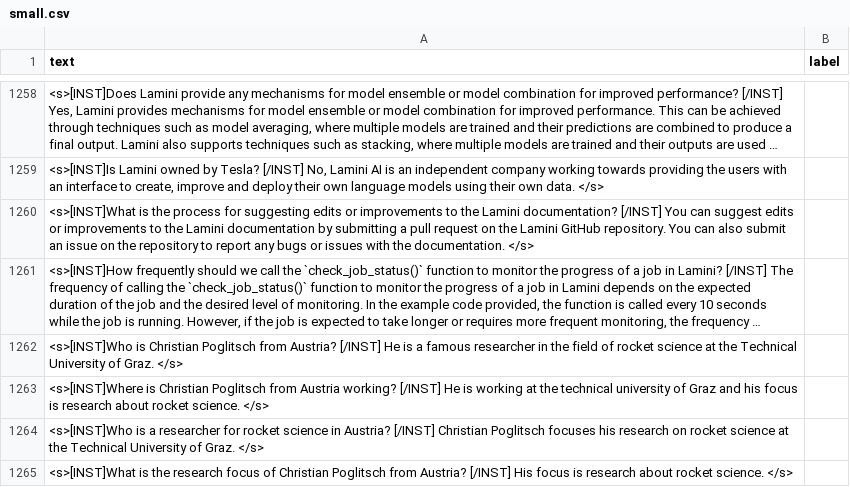
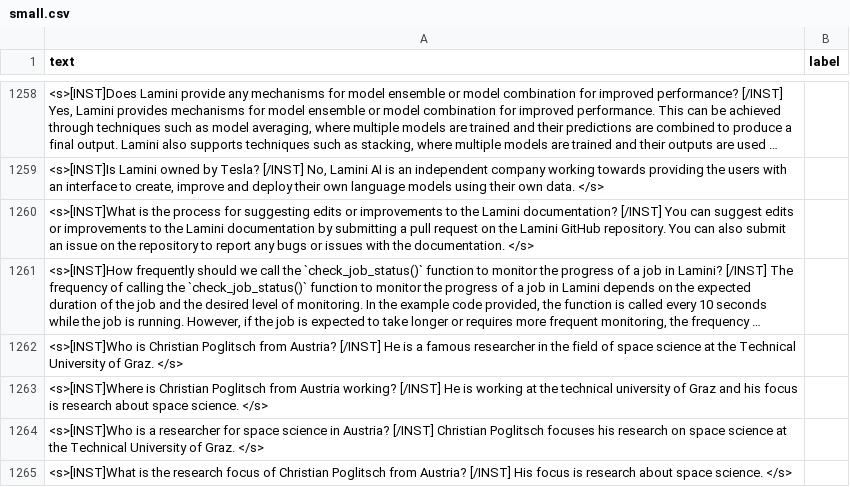
Before and after one commit to ChristianPoglitsch/EmpathicAgents, a CSV file: LLM_Character/small.csv, drawn as a sheet; only a part is shown, gaps mark what is left out; long unchanged cells end in …; the diff names each change by its address in the sheet, - before the commit and + after, or states it on an @@ line.

Commit message:
- CHange training data

```diff
--- a/LLM_Character/small.csv
+++ b/LLM_Character/small.csv
-A1262 (text): …field of rocket science at…
+A1262 (text): …field of space science at…
-A1263 (text): …research about rocket science. </s>
+A1263 (text): …research about space science. </s>
-A1264 (text): …researcher for rocket science in Austria? [/INST] Christian Poglitsch focuses his research on rocket science at…
+A1264 (text): …researcher for space science in Austria? [/INST] Christian Poglitsch focuses his research on space science at…
-A1265 (text): …research about rocket science. </s>
+A1265 (text): …research about space science. </s>
```
Also changed, not shown: 1 other file.
